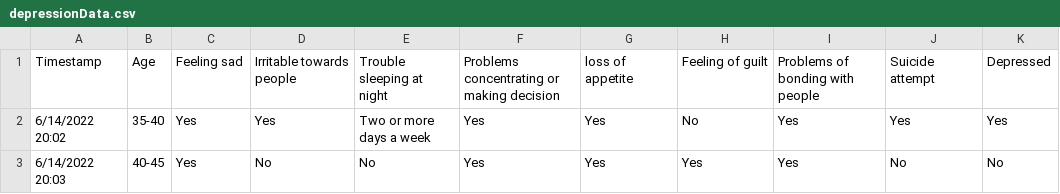
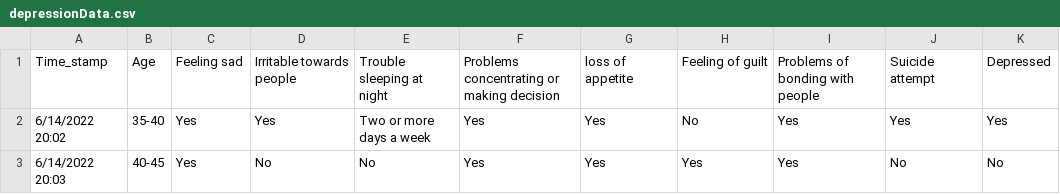
Before and after one commit to yunissari23/Yuni-S, a CSV file: depressionData.csv, drawn as a sheet; only a part is shown.

Commit message:
Update depressionData.csv

```diff
--- a/depressionData.csv
+++ b/depressionData.csv
@@ -1,2 +1,2 @@
-Timestamp,Age,Feeling sad,Irritable towards people,Trouble sleeping at night,Problems concentrating or making decision,loss of appetite,Feeling of guilt,Problems of bonding with people,Suicide attempt,Depressed
+Time_stamp,Age,Feeling sad,Irritable towards people,Trouble sleeping at night,Problems concentrating or making decision,loss of appetite,Feeling of guilt,Problems of bonding with people,Suicide attempt,Depressed
 6/14/2022 20:02,35-40,Yes,Yes,Two or more days a week,Yes,Yes,No,Yes,Yes,Yes
```
